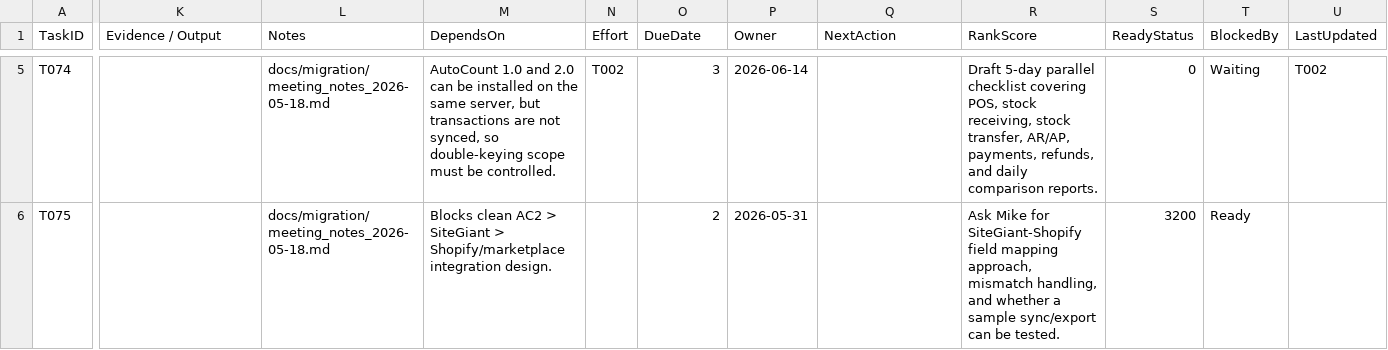
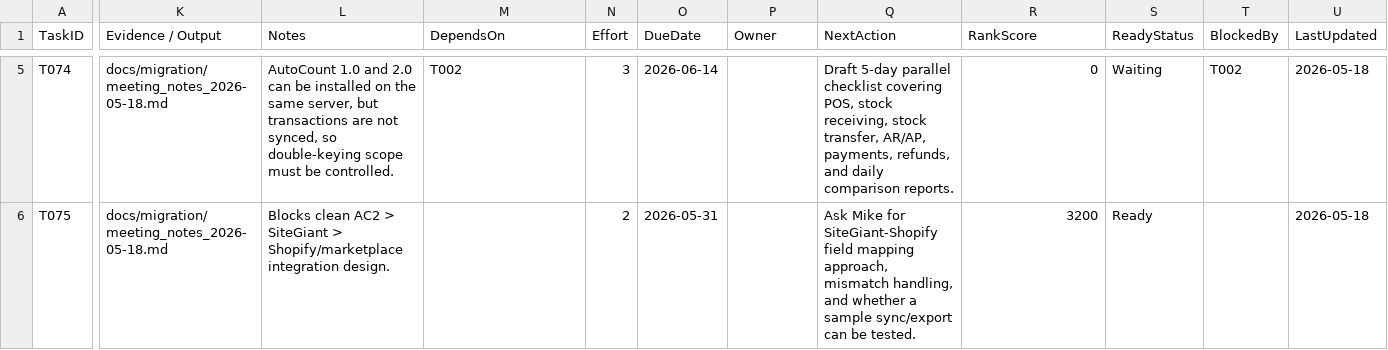
Before and after one commit to x-boundaries/automation, a CSV file: tracker/additions/2026-05-18_meeting_updates.csv, drawn as a sheet; only a part is shown, gaps mark what is left out; the diff covers the shown part only; the diff names each change by its address in the sheet, - before the commit and + after, or states it on an @@ line.

```diff
--- a/tracker/additions/2026-05-18_meeting_updates.csv
+++ b/tracker/additions/2026-05-18_meeting_updates.csv
-K5:K6 (Evidence / Output): (empty)
+K5:K6 (Evidence / Output): docs/migration/meeting_notes_2026-05-18.md
-L5 (Notes): docs/migration/meeting_notes_2026-05-18.md
+L5 (Notes): AutoCount 1.0 and 2.0 can be installed on the same server, but transactions are not synced, so double-keying scope must be controlled.
-M5 (DependsOn): AutoCount 1.0 and 2.0 can be installed on the same server, but transactions are not synced, so double-keying scope must be controlled.
+M5 (DependsOn): T002
-N5 (Effort): T002
+N5 (Effort): 3
-O5 (DueDate): 3
+O5 (DueDate): 2026-06-14
-P5 (Owner): 2026-06-14
+P5 (Owner): (empty)
-Q5 (NextAction): (empty)
+Q5 (NextAction): Draft 5-day parallel checklist covering POS, stock receiving, stock transfer, AR/AP, payments, refunds, and daily comparison reports.
-R5 (RankScore): Draft 5-day parallel checklist covering POS, stock receiving, stock transfer, AR/AP, payments, refunds, and daily comparison reports.
+R5 (RankScore): 0
-S5 (ReadyStatus): 0
+S5 (ReadyStatus): Waiting
-T5 (BlockedBy): Waiting
+T5 (BlockedBy): T002
-U5 (LastUpdated): T002
+U5 (LastUpdated): 2026-05-18
-L6 (Notes): docs/migration/meeting_notes_2026-05-18.md
+L6 (Notes): Blocks clean AC2 > SiteGiant > Shopify/marketplace integration design.
-M6 (DependsOn): Blocks clean AC2 > SiteGiant > Shopify/marketplace integration design.
+M6 (DependsOn): (empty)
-N6 (Effort): (empty)
+N6 (Effort): 2
-O6 (DueDate): 2
+O6 (DueDate): 2026-05-31
-P6 (Owner): 2026-05-31
+P6 (Owner): (empty)
-Q6 (NextAction): (empty)
+Q6 (NextAction): Ask Mike for SiteGiant-Shopify field mapping approach, mismatch handling, and whether a sample sync/export can be tested.
-R6 (RankScore): Ask Mike for SiteGiant-Shopify field mapping approach, mismatch handling, and whether a sample sync/export can be tested.
+R6 (RankScore): 3200
-S6 (ReadyStatus): 3200
+S6 (ReadyStatus): Ready
-T6 (BlockedBy): Ready
+T6 (BlockedBy): (empty)
-U6 (LastUpdated): (empty)
+U6 (LastUpdated): 2026-05-18
```
Also changed, not shown: 36 edited cells elsewhere in this file, dashboard/ranked_tasks.csv, tracker/status_updates_2026-05-18.csv, 6 other files.
